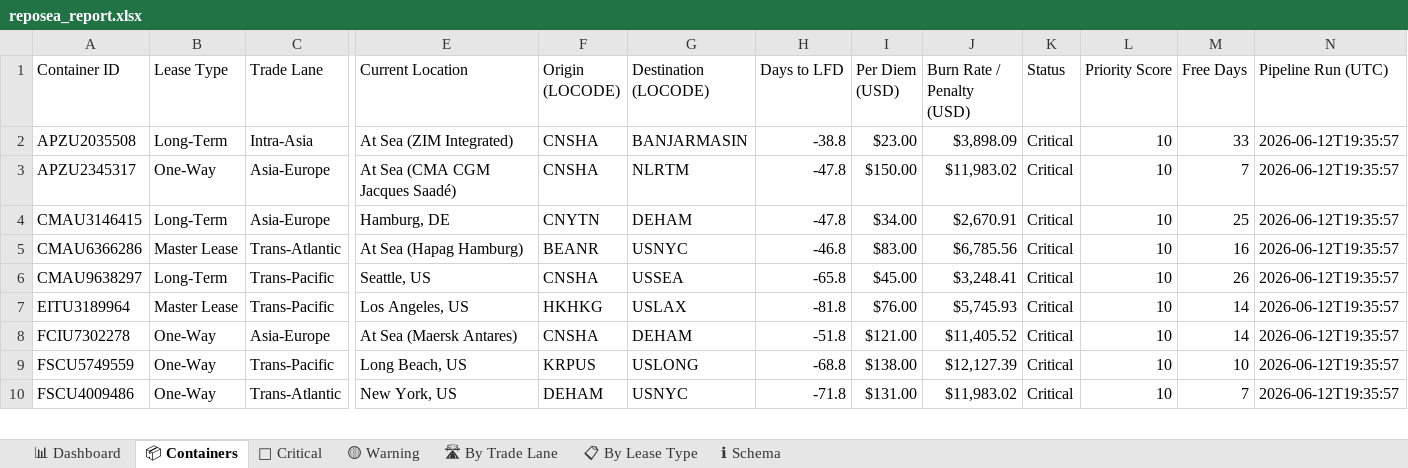
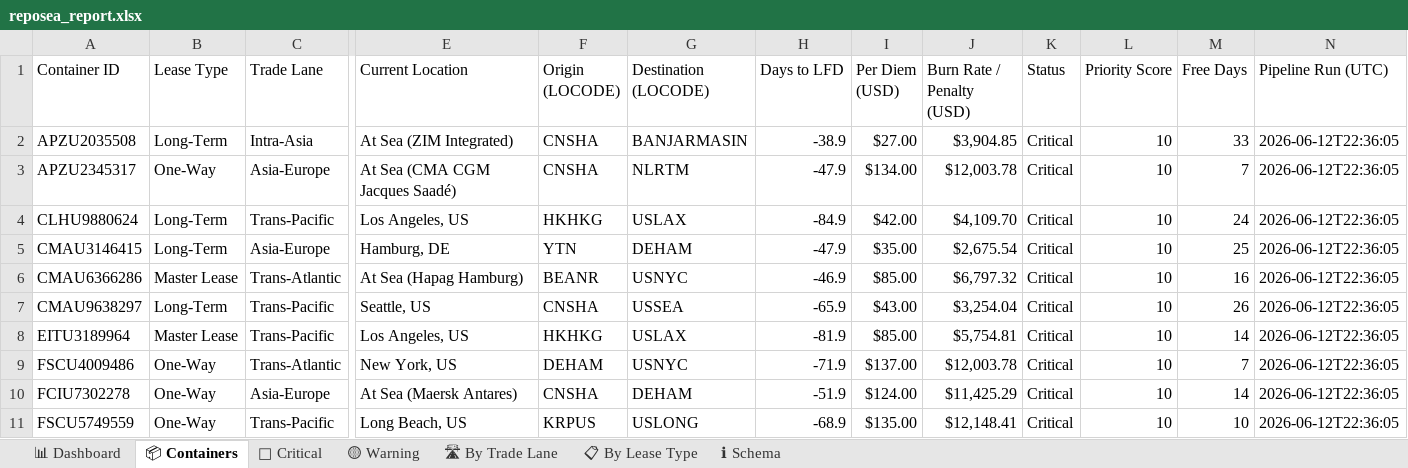
Before and after one commit to rahulmistry18/Reposea_container_optimizer, an Excel workbook: data/exports/reposea_report.xlsx, sheet 📦 Containers, drawn as a sheet; only a part is shown, gaps mark what is left out; values as stored, in another font and other column widths than the file's, no cell formats; table styles not drawn; removed rows and columns are numbered as before the commit, all else as after; rows hold the shown columns only; the diff covers the shown part only; the diff names each change by its address in the sheet, - before the commit and + after, or states it on an @@ line.

Commit message:
chore(data): pipeline run 2026-06-12T14:36:06Z [skip ci]

```diff
--- a/data/exports/reposea_report.xlsx (sheet 📦 Containers)
+++ b/data/exports/reposea_report.xlsx (sheet 📦 Containers)
-H2 (Days to LFD): -38.8
+H2 (Days to LFD): -38.9
-I2 (Per Diem (USD)): $23.00
+I2 (Per Diem (USD)): $27.00
-J2 (Burn Rate / Penalty (USD)): $3,898.09
+J2 (Burn Rate / Penalty (USD)): $3,904.85
-N2:N3 (Pipeline Run (UTC)): 2026-06-12T19:35:57
+N2:N3 (Pipeline Run (UTC)): 2026-06-12T22:36:05
-H3 (Days to LFD): -47.8
+H3 (Days to LFD): -47.9
-I3 (Per Diem (USD)): $150.00
+I3 (Per Diem (USD)): $134.00
-J3 (Burn Rate / Penalty (USD)): $11,983.02
+J3 (Burn Rate / Penalty (USD)): $12,003.78
+row 4: CLHU9880624 | Long-Term | Trans-Pacific | Los Angeles, US | HKHKG | USLAX | -84.9 | $42.00 | $4,109.70 | Critical | 10 | 24 | 2026-06-12T22:36:05
-F5 (Origin (LOCODE)): CNYTN
+F5 (Origin (LOCODE)): YTN
-H5 (Days to LFD): -47.8
+H5 (Days to LFD): -47.9
-I5 (Per Diem (USD)): $34.00
+I5 (Per Diem (USD)): $35.00
-J5 (Burn Rate / Penalty (USD)): $2,670.91
+J5 (Burn Rate / Penalty (USD)): $2,675.54
-N5:N8 (Pipeline Run (UTC)): 2026-06-12T19:35:57
+N5:N8 (Pipeline Run (UTC)): 2026-06-12T22:36:05
-H6 (Days to LFD): -46.8
+H6 (Days to LFD): -46.9
-I6 (Per Diem (USD)): $83.00
+I6 (Per Diem (USD)): $85.00
-J6 (Burn Rate / Penalty (USD)): $6,785.56
+J6 (Burn Rate / Penalty (USD)): $6,797.32
-H7 (Days to LFD): -65.8
+H7 (Days to LFD): -65.9
-I7 (Per Diem (USD)): $45.00
+I7 (Per Diem (USD)): $43.00
-J7 (Burn Rate / Penalty (USD)): $3,248.41
+J7 (Burn Rate / Penalty (USD)): $3,254.04
-H8 (Days to LFD): -81.8
+H8 (Days to LFD): -81.9
-I8 (Per Diem (USD)): $76.00
+I8 (Per Diem (USD)): $85.00
-J8 (Burn Rate / Penalty (USD)): $5,745.93
+J8 (Burn Rate / Penalty (USD)): $5,754.81
+row 9: FSCU4009486 | One-Way | Trans-Atlantic | New York, US | DEHAM | USNYC | -71.9 | $137.00 | $12,003.78 | Critical | 10 | 7 | 2026-06-12T22:36:05
-H10 (Days to LFD): -51.8
+H10 (Days to LFD): -51.9
-I10 (Per Diem (USD)): $121.00
+I10 (Per Diem (USD)): $124.00
-J10 (Burn Rate / Penalty (USD)): $11,405.52
+J10 (Burn Rate / Penalty (USD)): $11,425.29
-N10:N11 (Pipeline Run (UTC)): 2026-06-12T19:35:57
+N10:N11 (Pipeline Run (UTC)): 2026-06-12T22:36:05
-H11 (Days to LFD): -68.8
+H11 (Days to LFD): -68.9
-I11 (Per Diem (USD)): $138.00
+I11 (Per Diem (USD)): $135.00
-J11 (Burn Rate / Penalty (USD)): $12,127.39
+J11 (Burn Rate / Penalty (USD)): $12,148.41
-row 10: FSCU4009486 | One-Way | Trans-Atlantic | New York, US | DEHAM | USNYC | -71.8 | $131.00 | $11,983.02 | Critical | 10 | 7 | 2026-06-12T19:35:57
```
Also changed, not shown: 13 added rows, 14 removed rows and 50 edited cells elsewhere in this sheet, sheet 🔴 Critical, sheet 🛣 By Trade Lane, sheet 📊 Dashboard, sheet 📋 By Lease Type, cell formats, 7 other files.
